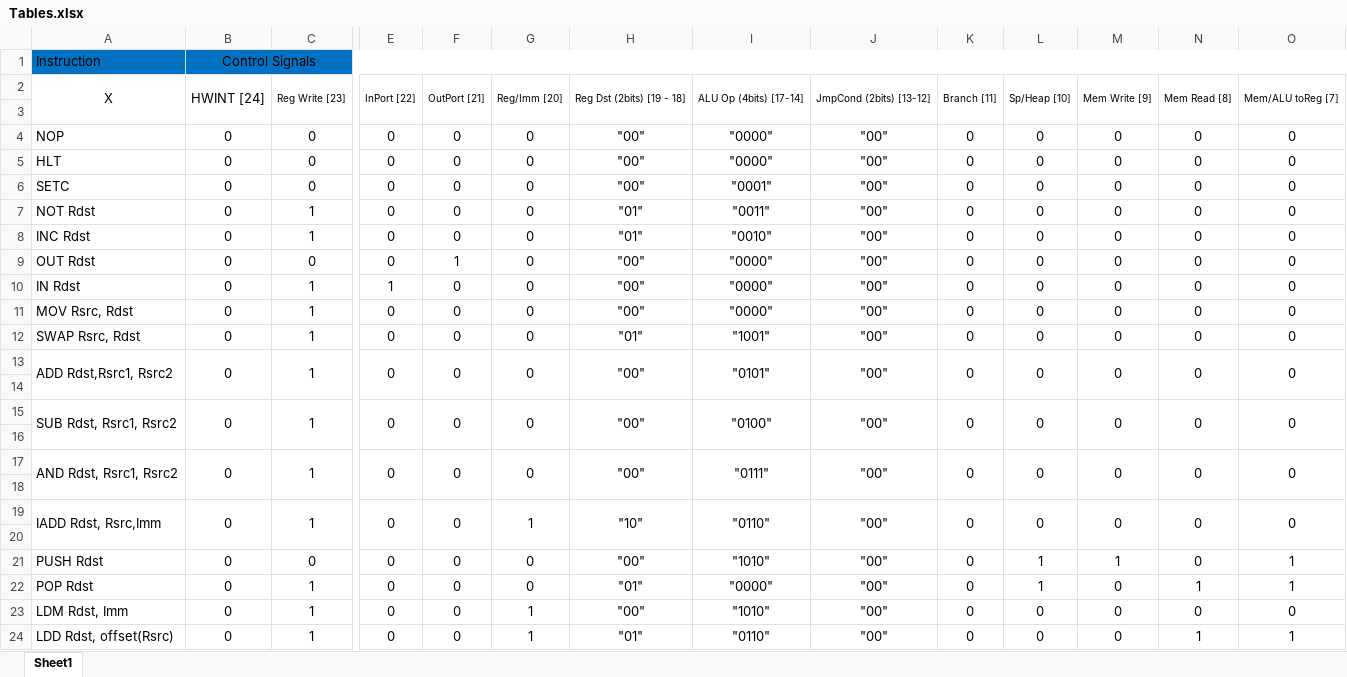
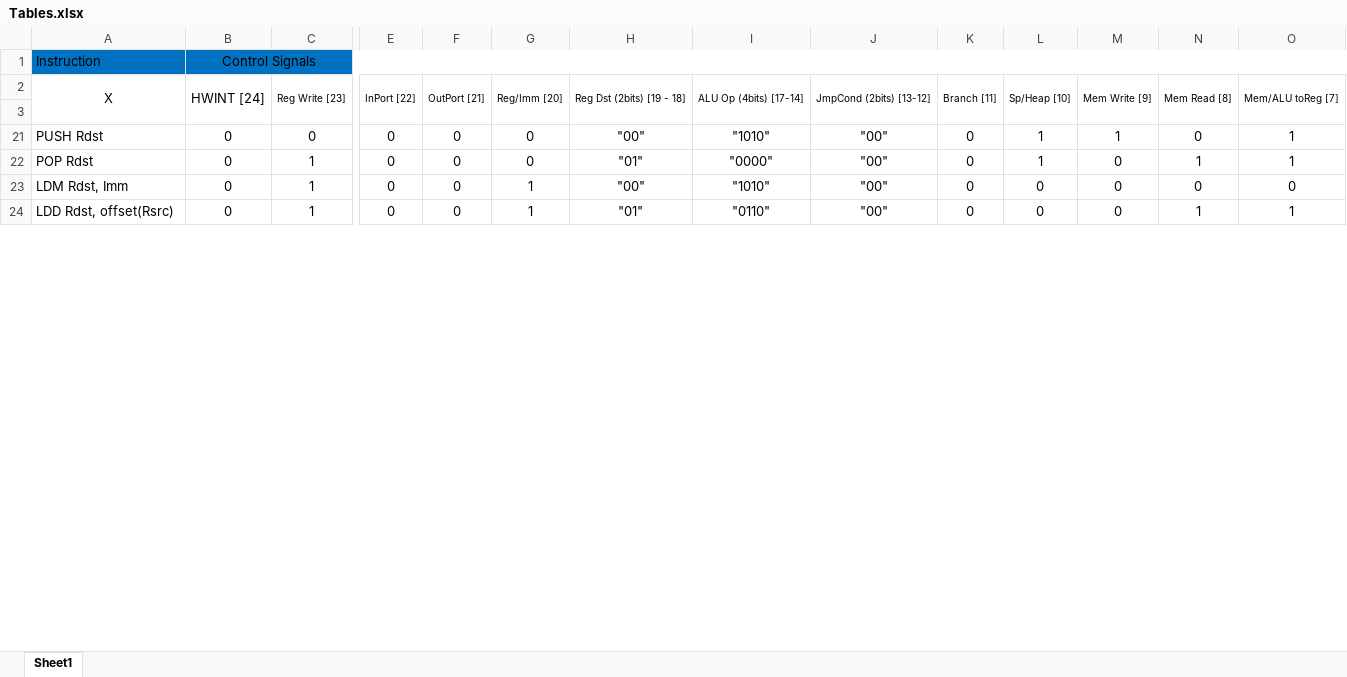
Before and after one commit to MostafaAshraf98/Architecture-Project, an Excel workbook: Tables.xlsx, sheet Sheet1, drawn as a sheet; only a part is shown, gaps mark what is left out; values as stored, in another font and other column widths than the file's, no borders; rows hold the shown columns only; the diff covers the shown part only; the diff names each change by its address in the sheet, - before the commit and + after, or states it on an @@ line.

```diff
--- a/Tables.xlsx (sheet Sheet1)
+++ b/Tables.xlsx (sheet Sheet1)
@@ row 4 hidden: NOP | 0 | 0 | 0 | 0 | 0 | "00" | "0000" | "00" | 0 | 0 | 0 | 0 | 0 @@
@@ row 5 hidden: HLT | 0 | 0 | 0 | 0 | 0 | "00" | "0000" | "00" | 0 | 0 | 0 | 0 | 0 @@
@@ row 6 hidden: SETC | 0 | 0 | 0 | 0 | 0 | "00" | "0001" | "00" | 0 | 0 | 0 | 0 | 0 @@
@@ row 7 hidden: NOT Rdst | 0 | 1 | 0 | 0 | 0 | "01" | "0011" | "00" | 0 | 0 | 0 | 0 | 0 @@
@@ row 8 hidden: INC Rdst | 0 | 1 | 0 | 0 | 0 | "01" | "0010" | "00" | 0 | 0 | 0 | 0 | 0 @@
@@ row 9 hidden: OUT Rdst | 0 | 0 | 0 | 1 | 0 | "00" | "0000" | "00" | 0 | 0 | 0 | 0 | 0 @@
@@ row 10 hidden: IN Rdst | 0 | 1 | 1 | 0 | 0 | "00" | "0000" | "00" | 0 | 0 | 0 | 0 | 0 @@
@@ row 11 hidden: MOV Rsrc, Rdst | 0 | 1 | 0 | 0 | 0 | "00" | "0000" | "00" | 0 | 0 | 0 | 0 | 0 @@
@@ row 12 hidden: SWAP Rsrc, Rdst | 0 | 1 | 0 | 0 | 0 | "01" | "1001" | "00" | 0 | 0 | 0 | 0 | 0 @@
@@ row 13 hidden: ADD Rdst,Rsrc1, Rsrc2 | 0 | 1 | 0 | 0 | 0 | "00" | "0101" | "00" | 0 | 0 | 0 | 0 | 0 @@
-row 14: (empty)
@@ row 15 hidden: SUB Rdst, Rsrc1, Rsrc2 | 0 | 1 | 0 | 0 | 0 | "00" | "0100" | "00" | 0 | 0 | 0 | 0 | 0 @@
-row 16: (empty)
@@ row 17 hidden: AND Rdst, Rsrc1, Rsrc2 | 0 | 1 | 0 | 0 | 0 | "00" | "0111" | "00" | 0 | 0 | 0 | 0 | 0 @@
-row 18: (empty)
@@ row 19 hidden: IADD Rdst, Rsrc,Imm | 0 | 1 | 0 | 0 | 1 | "10" | "0110" | "00" | 0 | 0 | 0 | 0 | 0 @@
-row 20: (empty)
```
Also changed, not shown: 1 removed row, 5 hidden or unhidden rows and 2 edited cells elsewhere in this sheet, 1 other file.
